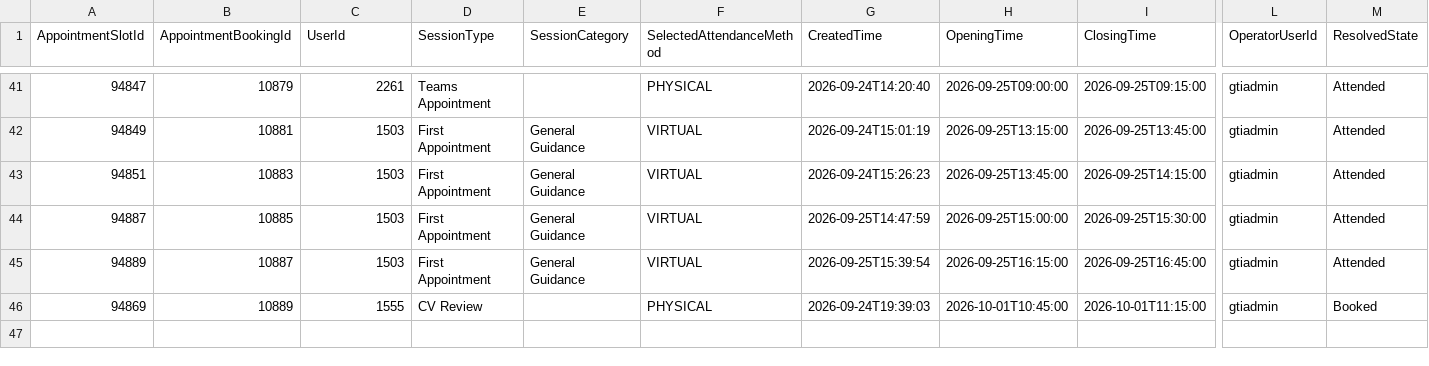
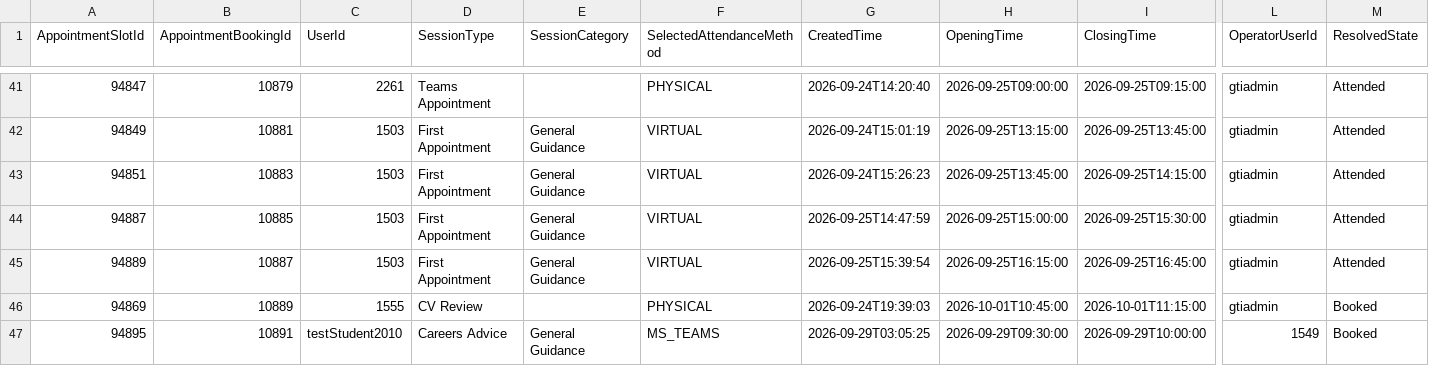
Before and after one commit to falaknaazkhan14/Trial, a CSV file: data/appointment_bookings.csv, drawn as a sheet; only a part is shown, gaps mark what is left out; rows hold the shown columns only; the diff names each change by its address in the sheet, - before the commit and + after, or states it on an @@ line.

Commit message:
Update data - 2026-09-29T21:22:14.167214

```diff
--- a/data/appointment_bookings.csv
+++ b/data/appointment_bookings.csv
+row 47: 94895 | 10891 | testStudent2010 | Careers Advice | General Guidance | MS_TEAMS | 2026-09-29T03:05:25 | 2026-09-29T09:30:00 | 2026-09-29T10:00:00 | 1549 | Booked
```
Also changed, not shown: data/appointment_slots.csv, data/students.csv, 3 other files.
